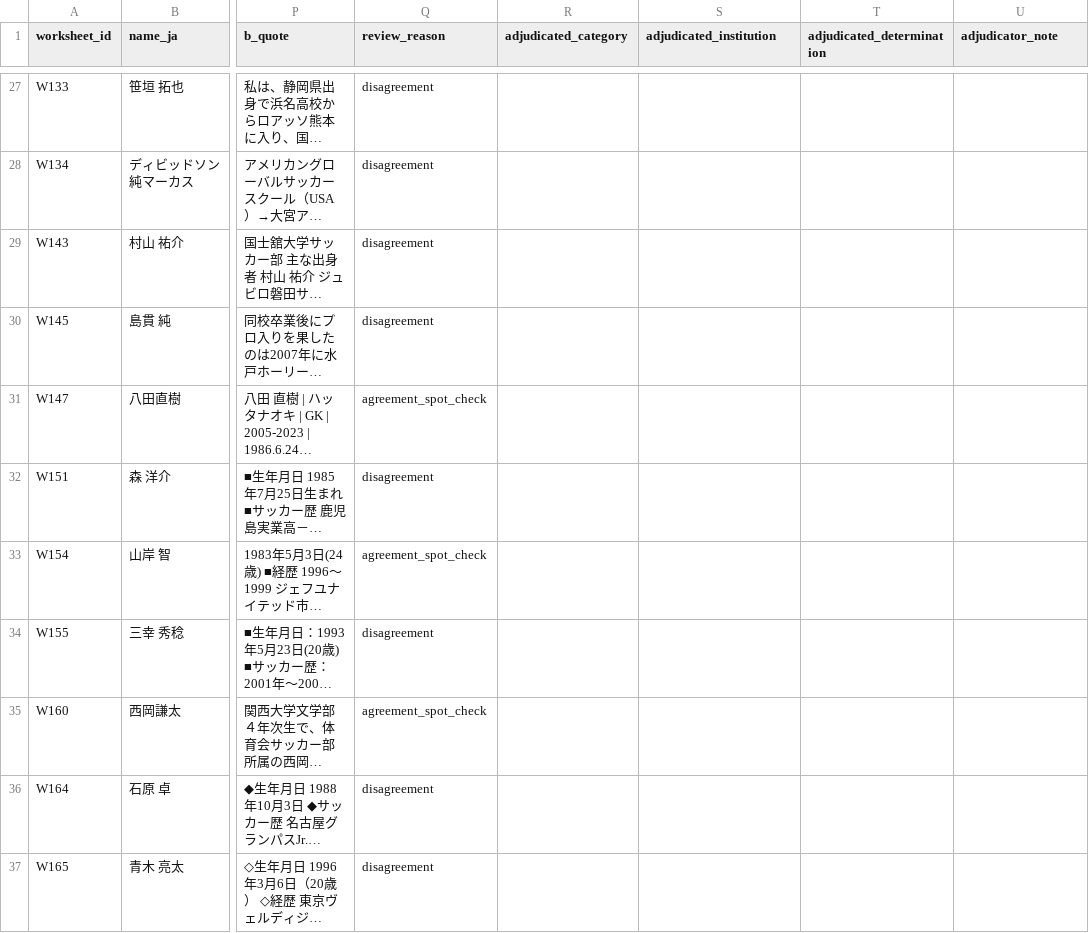
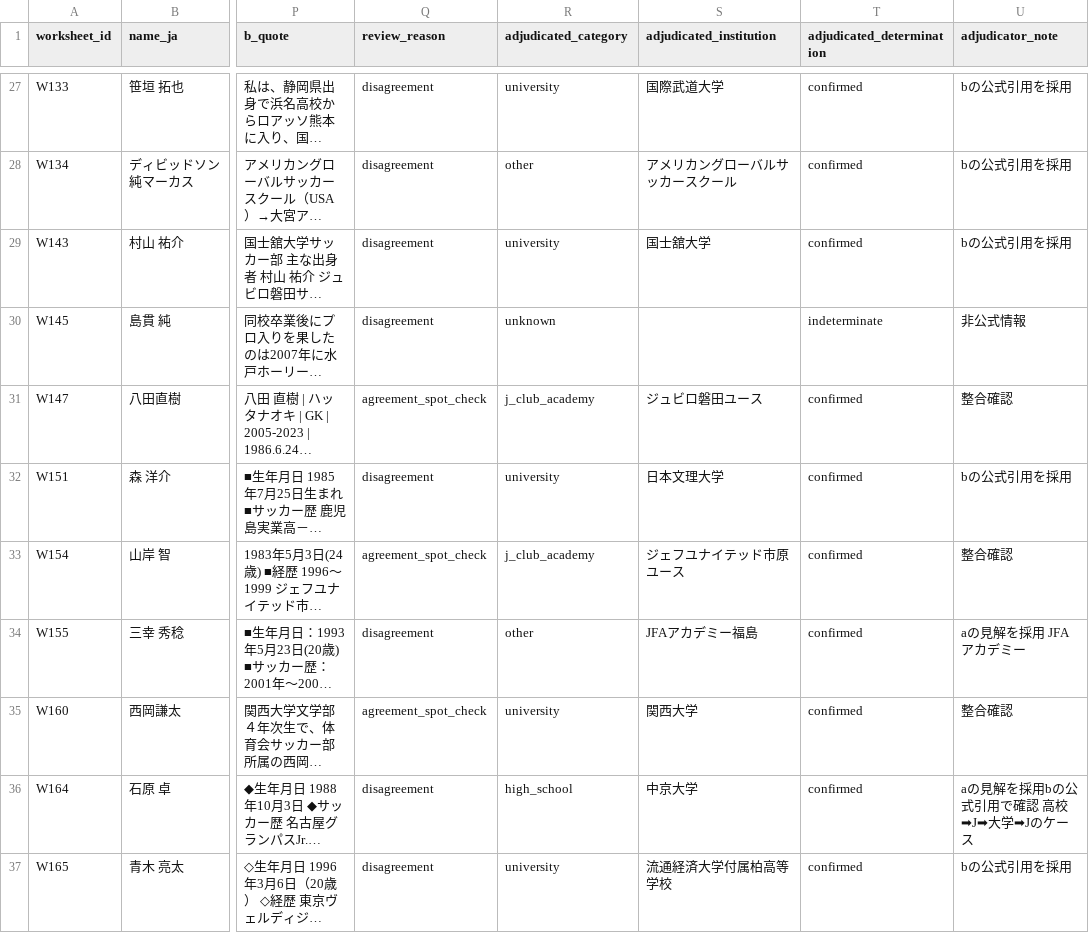
Before and after one commit to hyogoa2c/jfa-talent-analysis, a CSV file: data/manual/gold_important_adjudication_worklist.csv, drawn as a sheet; only a part is shown, gaps mark what is left out; long unchanged cells end in …; the diff covers the shown part only; the diff names each change by its address in the sheet, - before the commit and + after, or states it on an @@ line.

```diff
--- a/data/manual/gold_important_adjudication_worklist.csv
+++ b/data/manual/gold_important_adjudication_worklist.csv
-R27 (adjudicated_category): (empty)
+R27 (adjudicated_category): university
-S27 (adjudicated_institution): (empty)
+S27 (adjudicated_institution): 国際武道大学
-T27:T29 (adjudicated_determination): (empty)
+T27:T29 (adjudicated_determination): confirmed
-U27:U29 (adjudicator_note): (empty)
+U27:U29 (adjudicator_note): bの公式引用を採用
-R28 (adjudicated_category): (empty)
+R28 (adjudicated_category): other
-S28 (adjudicated_institution): (empty)
+S28 (adjudicated_institution): アメリカングローバルサッカースクール
-R29 (adjudicated_category): (empty)
+R29 (adjudicated_category): university
-S29 (adjudicated_institution): (empty)
+S29 (adjudicated_institution): 国士舘大学
-R30 (adjudicated_category): (empty)
+R30 (adjudicated_category): unknown
-T30 (adjudicated_determination): (empty)
+T30 (adjudicated_determination): indeterminate
-U30 (adjudicator_note): (empty)
+U30 (adjudicator_note): 非公式情報
-R31 (adjudicated_category): (empty)
+R31 (adjudicated_category): j_club_academy
-S31 (adjudicated_institution): (empty)
+S31 (adjudicated_institution): ジュビロ磐田ユース
-T31:T37 (adjudicated_determination): (empty)
+T31:T37 (adjudicated_determination): confirmed
-U31 (adjudicator_note): (empty)
+U31 (adjudicator_note): 整合確認
-R32 (adjudicated_category): (empty)
+R32 (adjudicated_category): university
-S32 (adjudicated_institution): (empty)
+S32 (adjudicated_institution): 日本文理大学
-U32 (adjudicator_note): (empty)
+U32 (adjudicator_note): bの公式引用を採用
-R33 (adjudicated_category): (empty)
+R33 (adjudicated_category): j_club_academy
-S33 (adjudicated_institution): (empty)
+S33 (adjudicated_institution): ジェフユナイテッド市原ユース
-U33 (adjudicator_note): (empty)
+U33 (adjudicator_note): 整合確認
-R34 (adjudicated_category): (empty)
+R34 (adjudicated_category): other
-S34 (adjudicated_institution): (empty)
+S34 (adjudicated_institution): JFAアカデミー福島
-U34 (adjudicator_note): (empty)
+U34 (adjudicator_note): aの見解を採用 JFAアカデミー
-R35 (adjudicated_category): (empty)
+R35 (adjudicated_category): university
-S35 (adjudicated_institution): (empty)
+S35 (adjudicated_institution): 関西大学
-U35 (adjudicator_note): (empty)
+U35 (adjudicator_note): 整合確認
-R36 (adjudicated_category): (empty)
+R36 (adjudicated_category): high_school
-S36 (adjudicated_institution): (empty)
+S36 (adjudicated_institution): 中京大学
-U36 (adjudicator_note): (empty)
+U36 (adjudicator_note): aの見解を採用bの公式引用で確認 高校➡J➡大学➡Jのケース
-R37 (adjudicated_category): (empty)
+R37 (adjudicated_category): university
-S37 (adjudicated_institution): (empty)
+S37 (adjudicated_institution): 流通経済大学付属柏高等学校
-U37 (adjudicator_note): (empty)
+U37 (adjudicator_note): bの公式引用を採用
```
Also changed, not shown: 114 edited cells elsewhere in this file.
